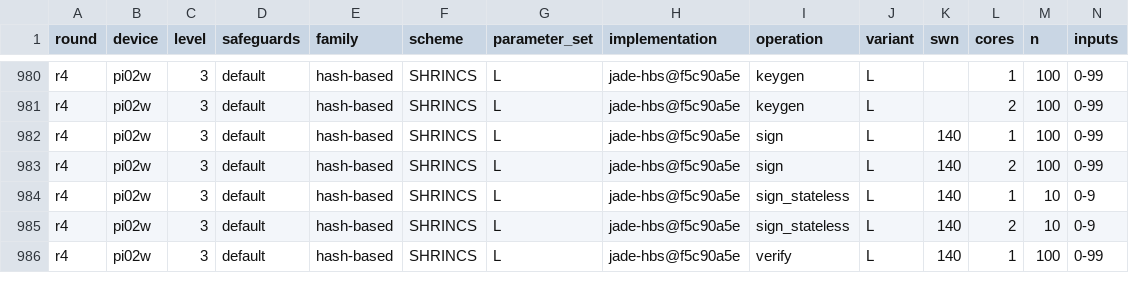
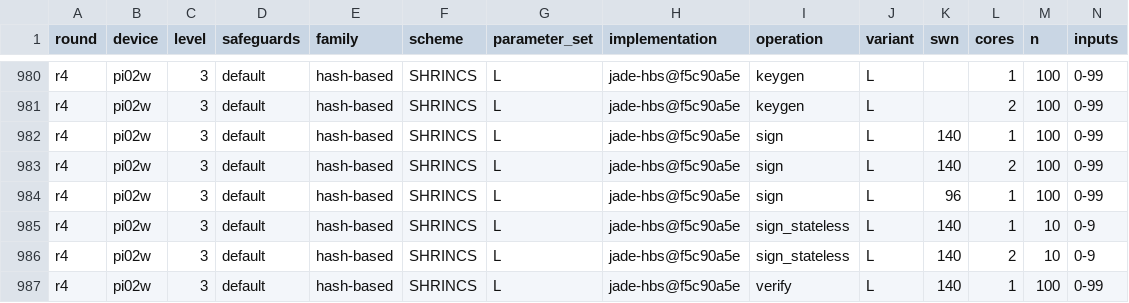
Before and after one commit to kdmukAI-bot/post-quantum-signature-benchmarks, a CSV file: results/summary.csv, drawn as a sheet; only a part is shown, gaps mark what is left out; rows hold the shown columns only; the diff names each change by its address in the sheet, - before the commit and + after, or states it on an @@ line.

```diff
--- a/results/summary.csv
+++ b/results/summary.csv
+row 984: r4 | pi02w | 3 | default | hash-based | SHRINCS | L | jade-hbs@f5c90a5e | sign | L | 96 | 1 | 100 | 0-99
```
Also changed, not shown: 3 other files.
